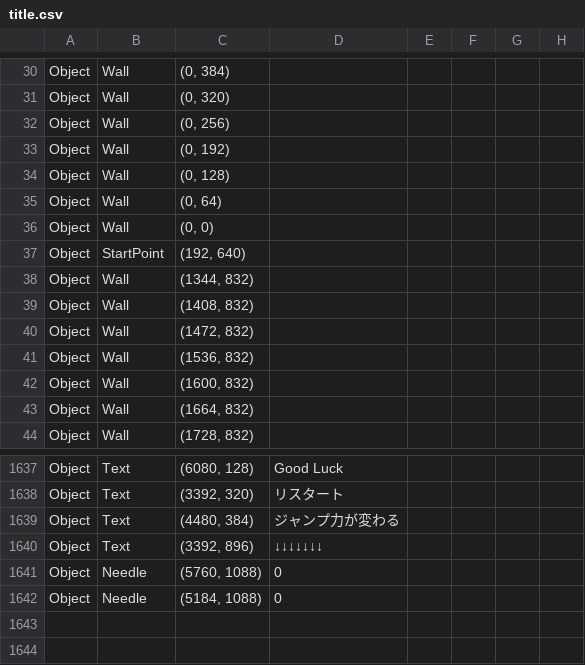
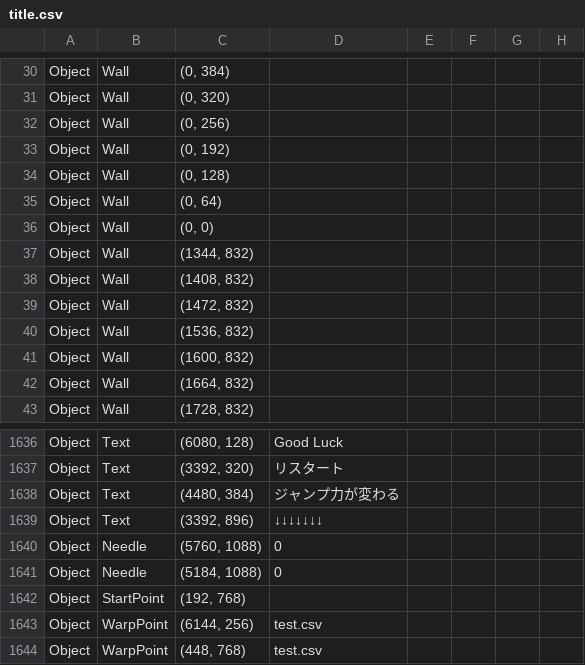
Before and after one commit to prapro-ou/Kocotum, a CSV file: Kocotum/App/title.csv, drawn as a sheet; only a part is shown, gaps mark what is left out; removed rows and columns are numbered as before the commit, all else as after; the diff names each change by its address in the sheet, - before the commit and + after, or states it on an @@ line.

```diff
--- a/Kocotum/App/title.csv
+++ b/Kocotum/App/title.csv
-row 37: Object | StartPoint | (192, 640)
+row 1642: Object | StartPoint | (192, 768)
+row 1643: Object | WarpPoint | (6144, 256) | test.csv
+row 1644: Object | WarpPoint | (448, 768) | test.csv
```
Also changed, not shown: 13 other files.
